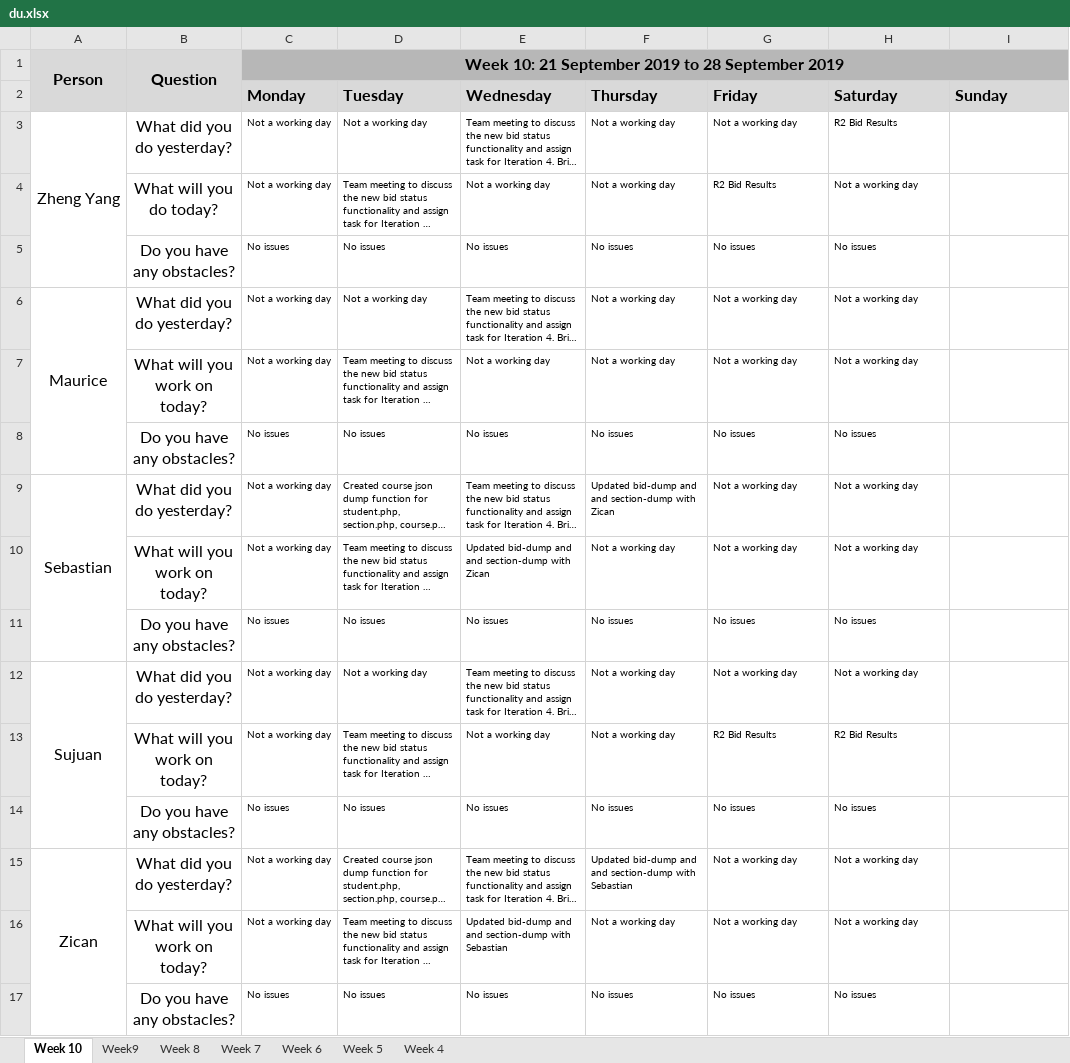
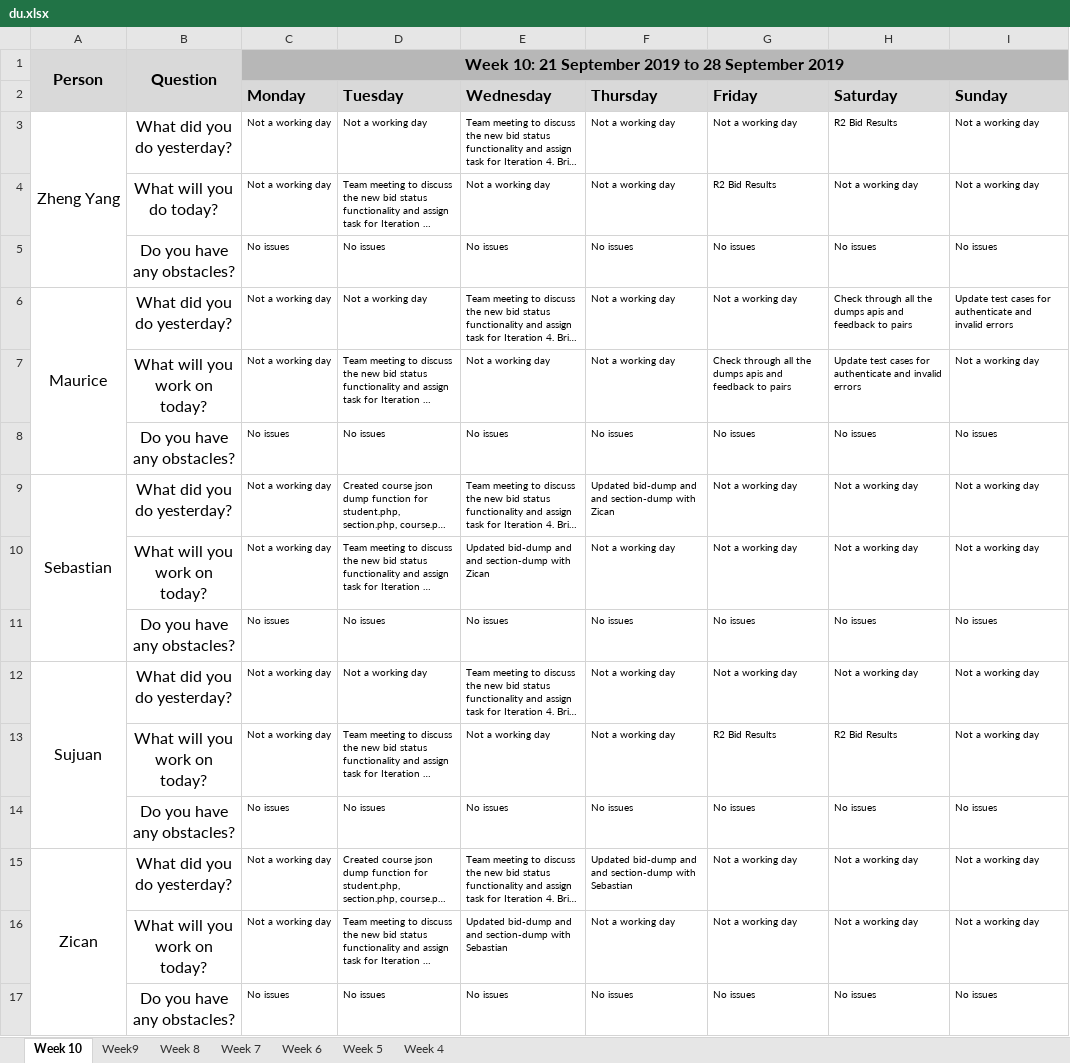
Before and after one commit to sebastianhkx/SPM-2019-Y2S1, an Excel workbook: metrics/du.xlsx, sheet Week 10, drawn as a sheet; long unchanged cells end in …; values as stored, in another font and other column widths than the file's, no borders; the diff names each change by its address in the sheet, - before the commit and + after, or states it on an @@ line.

Commit message:
Updated DU for 27 October 2019
Updated DU for 27 October 2019

```diff
--- a/metrics/du.xlsx (sheet Week 10)
+++ b/metrics/du.xlsx (sheet Week 10)
-I3:I4 (Sunday): (empty)
+I3:I4 (Sunday): Not a working day
-I5 (Sunday): (empty)
+I5 (Sunday): No issues
-H6 (Saturday): Not a working day
+H6 (Saturday): Check through all the dumps apis and feedback to pairs
-I6 (Sunday): (empty)
+I6 (Sunday): Update test cases for authenticate and invalid errors
-G7 (Friday): Not a working day
+G7 (Friday): Check through all the dumps apis and feedback to pairs
-H7 (Saturday): Not a working day
+H7 (Saturday): Update test cases for authenticate and invalid errors
-I7 (Sunday): (empty)
+I7 (Sunday): Not a working day
-I8 (Sunday): (empty)
+I8 (Sunday): No issues
-I9:I10 (Sunday): (empty)
+I9:I10 (Sunday): Not a working day
-I11 (Sunday): (empty)
+I11 (Sunday): No issues
-I12:I13 (Sunday): (empty)
+I12:I13 (Sunday): Not a working day
-I14 (Sunday): (empty)
+I14 (Sunday): No issues
-I15:I16 (Sunday): (empty)
+I15:I16 (Sunday): Not a working day
-I17 (Sunday): (empty)
+I17 (Sunday): No issues
```
